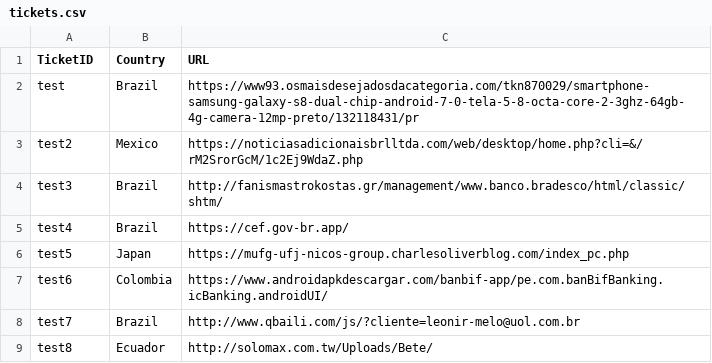
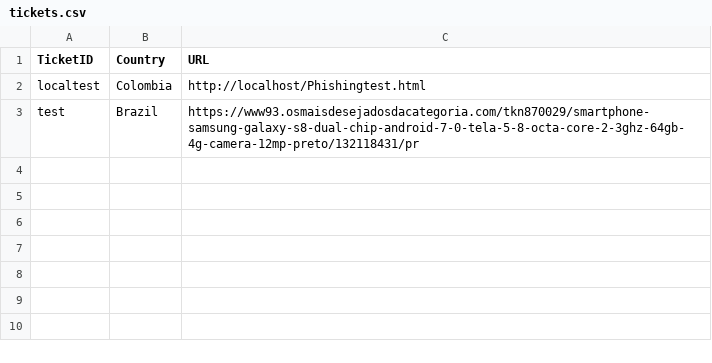
Before and after one commit to sebastianlealj10/Reactivated-Status, a CSV file: tickets.csv, drawn as a sheet; removed rows and columns are numbered as before the commit, all else as after; the diff names each change by its address in the sheet, - before the commit and + after, or states it on an @@ line.

```diff
--- a/tickets.csv
+++ b/tickets.csv
+row 2: localtest | Colombia | http://localhost/Phishingtest.html
-row 3: test2 | Mexico | https://noticiasadicionaisbrlltda.com/web/desktop/home.php?cli=&/rM2SrorGcM/1c2Ej9WdaZ.php
-row 4: test3 | Brazil | http://fanismastrokostas.gr/management/www.banco.bradesco/html/classic/shtm/
-row 5: test4 | Brazil | https://cef.gov-br.app/
-row 6: test5 | Japan | https://mufg-ufj-nicos-group.charlesoliverblog.com/index_pc.php
-row 7: test6 | Colombia | https://www.androidapkdescargar.com/banbif-app/pe.com.banBifBanking.icBanking.androidUI/
-row 8: test7 | Brazil | http://www.qbaili.com/js/?cliente=leonir-melo@uol.com.br
-row 9: test8 | Ecuador | http://solomax.com.tw/Uploads/Bete/
```
Also changed, not shown: 12 other files.
